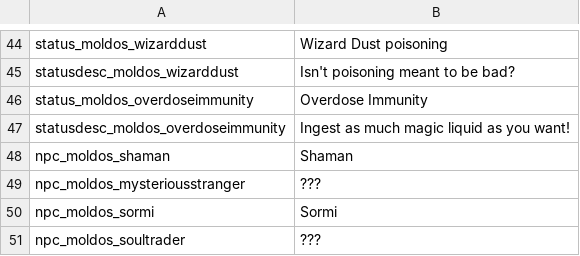
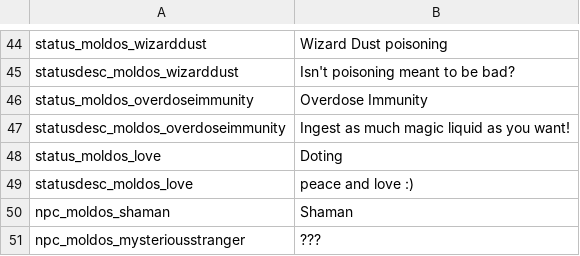
Before and after one commit to SiriMoel/pharmacokinetics, a CSV file: files/translations.csv, drawn as a sheet; only a part is shown, gaps mark what is left out; the shorter side is filled out with more unchanged rows.

```diff
--- a/files/translations.csv
+++ b/files/translations.csv
@@ -47,2 +47,4 @@ status_moldos_overdoseimmunity,Overdose Immunity,,,,,,,,,,,,,,,,,,,,,,,
 statusdesc_moldos_overdoseimmunity,Ingest as much magic liquid as you want!,,,,,,,,,,,,,,,,,,,,,,,
+status_moldos_love,Doting,,,,,,,,,,,,,,,,,,,,,,,
+statusdesc_moldos_love,peace and love :),,,,,,,,,,,,,,,,,,,,,,,
 npc_moldos_shaman,Shaman,,,,,,,,,,,,,,,,,,,,,,,
```
Also changed, not shown: 12 other files.
